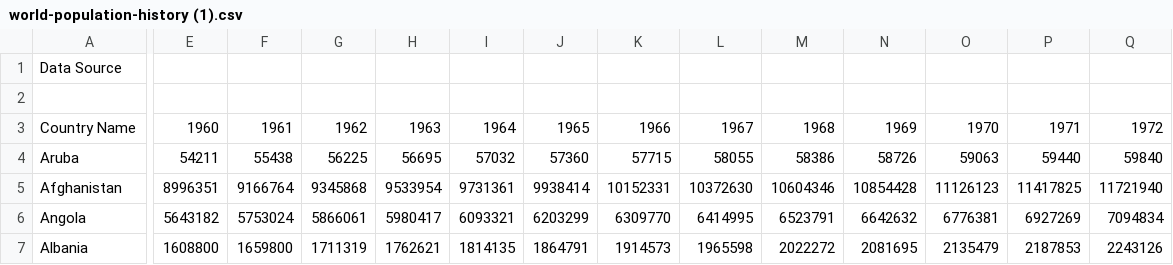
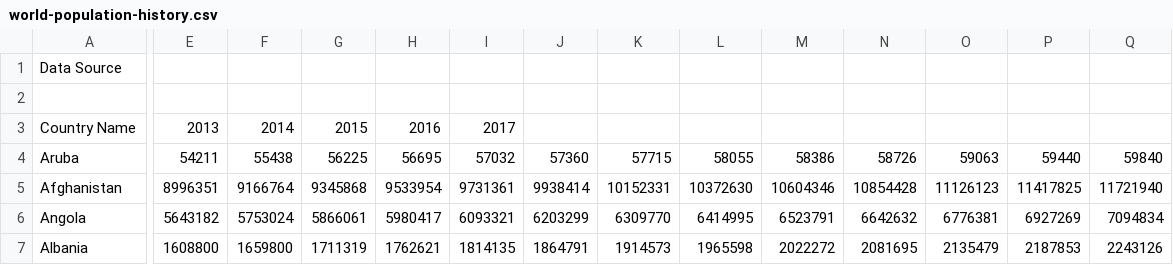
Before and after one commit to ISHWINDERGETHUB/map, a CSV file: world-population-history.csv (was world-population-history (1).csv), drawn as a sheet; only a part is shown, gaps mark what is left out; the diff covers the shown part only; the diff names each change by its address in the sheet, - before the commit and + after, or states it on an @@ line.

Commit message:
Update and rename world-population-history (1).csv to world-population-history.csv

```diff
--- a/world-population-history (1).csv
+++ b/world-population-history.csv
-E3: 1960
+E3: 2013
-F3: 1961
+F3: 2014
-G3: 1962
+G3: 2015
-H3: 1963
+H3: 2016
-I3: 1964
+I3: 2017
-J3: 1965
+J3: (empty)
-K3: 1966
+K3: (empty)
-L3: 1967
+L3: (empty)
-M3: 1968
+M3: (empty)
-N3: 1969
+N3: (empty)
-O3: 1970
+O3: (empty)
-P3: 1971
+P3: (empty)
-Q3: 1972
+Q3: (empty)
```
Also changed, not shown: 45 edited cells elsewhere in this file.
